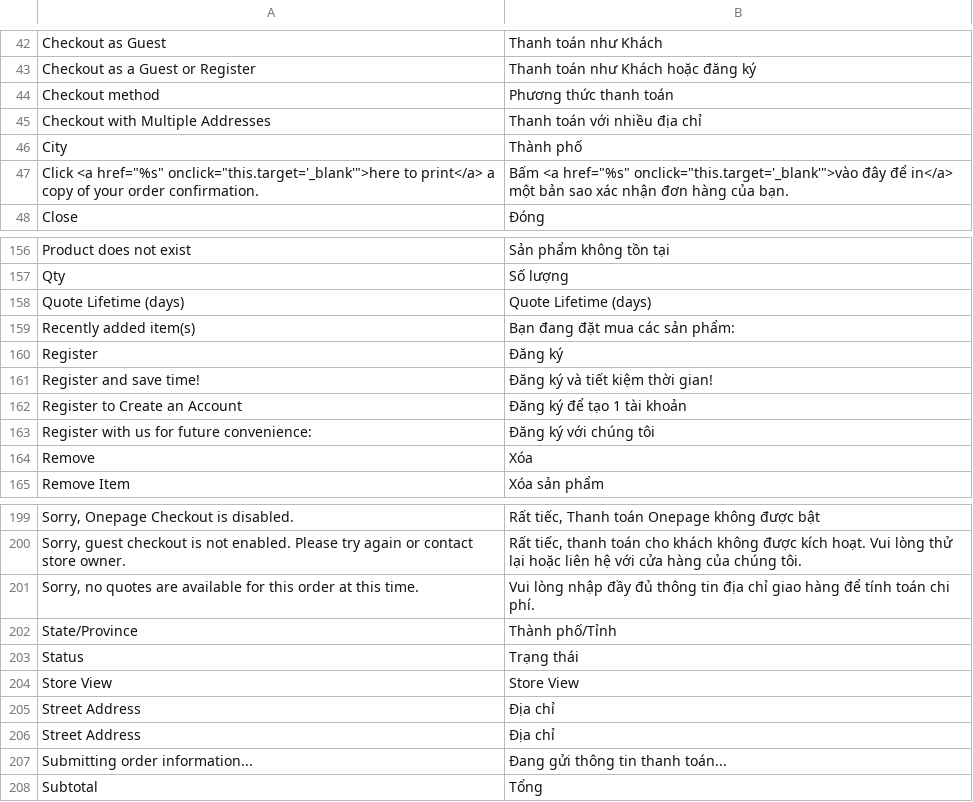
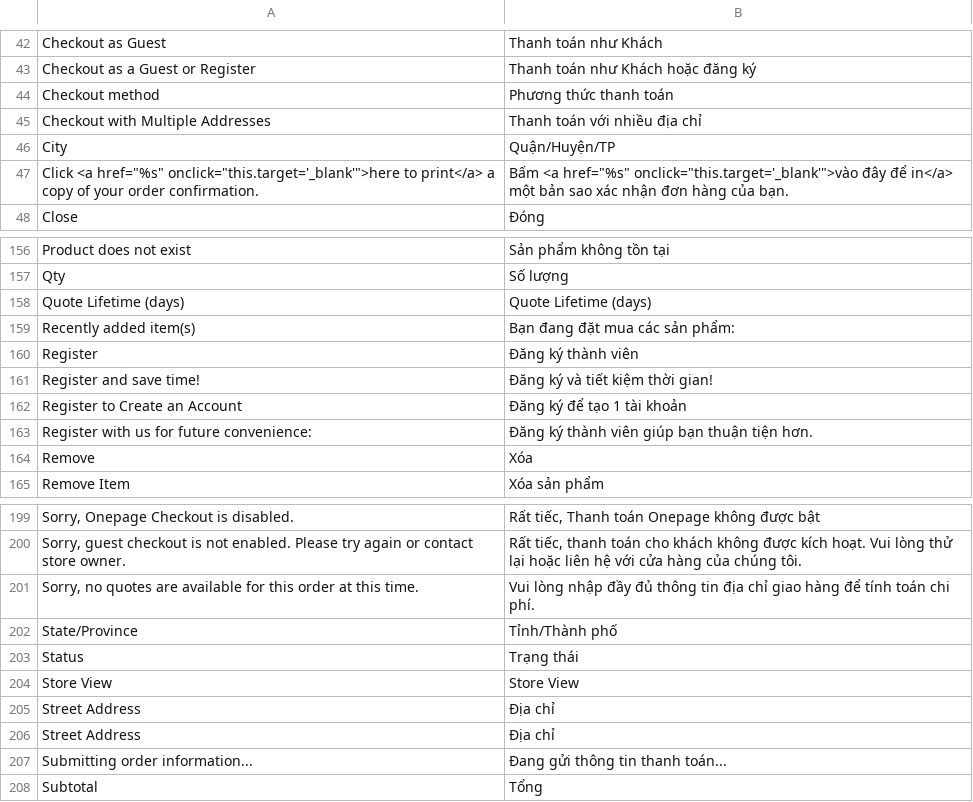
Before and after one commit to tranlinkna/atomy, a CSV file: app/locale/vi_VN/Mage_Checkout.csv, drawn as a sheet; only a part is shown, gaps mark what is left out.

Commit message:
style and update translation

```diff
--- a/app/locale/vi_VN/Mage_Checkout.csv
+++ b/app/locale/vi_VN/Mage_Checkout.csv
@@ -45,3 +45,3 @@
 "Checkout with Multiple Addresses","Thanh toán với nhiều địa chỉ"
-"City","Thành phố"
+"City","Quận/Huyện/TP"
 "Click <a href=""%s"" onclick=""this.target='_blank'"">here to print</a> a copy of your order confirmation.","Bấm <a href=""%s"" onclick=""this.target='_blank'"">vào đây để in</a> một bản sao xác nhận đơn hàng của bạn."
@@ -159,6 +159,6 @@
 "Recently added item(s)","Bạn đang đặt mua các sản phẩm:"
-"Register","Đăng ký"
+"Register","Đăng ký thành viên"
 "Register and save time!","Đăng ký và tiết kiệm thời gian!"
 "Register to Create an Account","Đăng ký để tạo 1 tài khoản"
-"Register with us for future convenience:","Đăng ký với chúng tôi"
+"Register with us for future convenience:","Đăng ký thành viên giúp bạn thuận tiện hơn."
 "Remove","Xóa"
@@ -201,3 +201,3 @@
 "Sorry, no quotes are available for this order at this time.","Vui lòng nhập đầy đủ thông tin địa chỉ giao hàng để tính toán chi phí."
-"State/Province","Thành phố/Tỉnh"
+"State/Province","Tỉnh/Thành phố"
 "Status","Trạng thái"
```
Also changed, not shown: app/locale/vi_VN/Idev_OneStepCheckout.csv, app/locale/vi_VN/Mage_Customer.csv, 2 other files.
